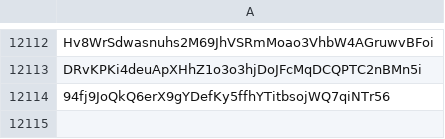
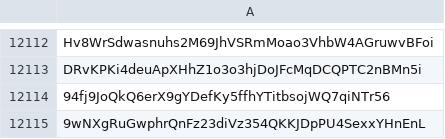
Before and after one commit to wavesplatform/waves-community, a CSV file: Scam tokens according to the opinion of Waves Community.csv, drawn as a sheet; only a part is shown, gaps mark what is left out.

Commit message:
Updates

```diff
--- a/Scam tokens according to the opinion of Waves Community.csv
+++ b/Scam tokens according to the opinion of Waves Community.csv
@@ -12114 +12114,2 @@ DRvKPKi4deuApXHhZ1o3o3hjDoJFcMqDCQPTC2nBMn5i
 94fj9JoQkQ6erX9gYDefKy5ffhYTitbsojWQ7qiNTr56
+9wNXgRuGwphrQnFz23diVz354QKKJDpPU4SexxYHnEnL
```
